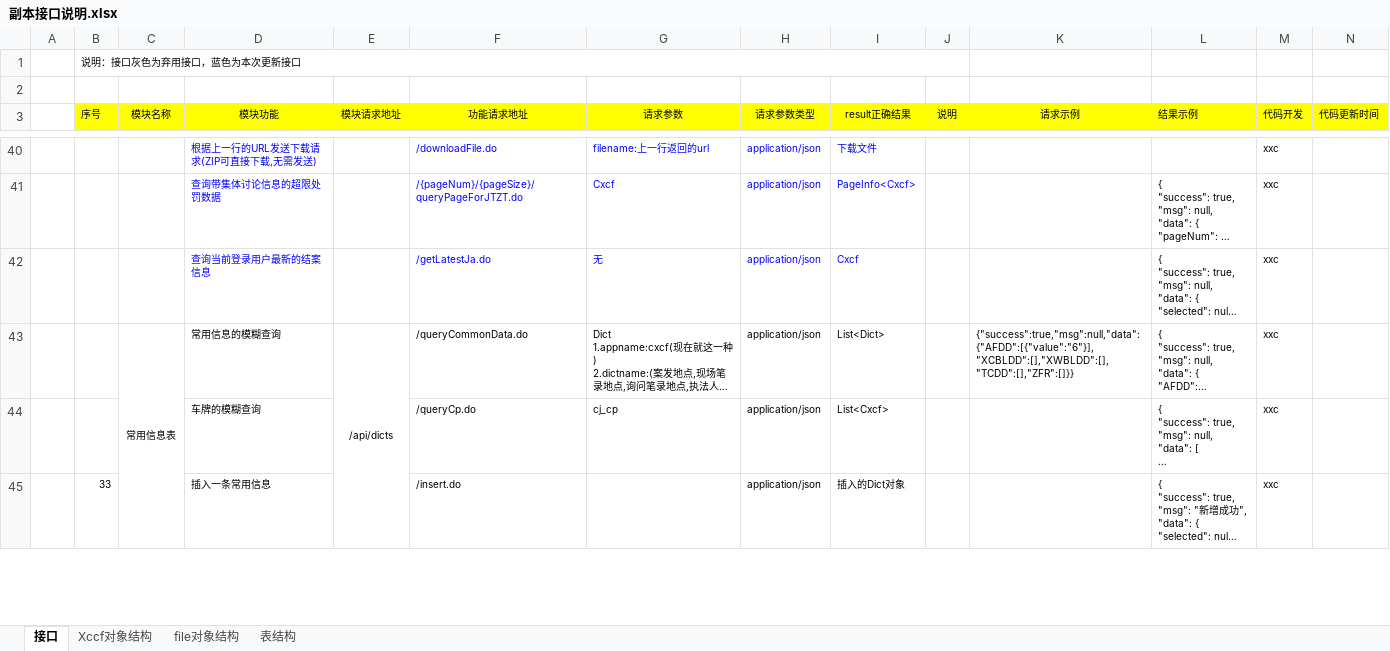
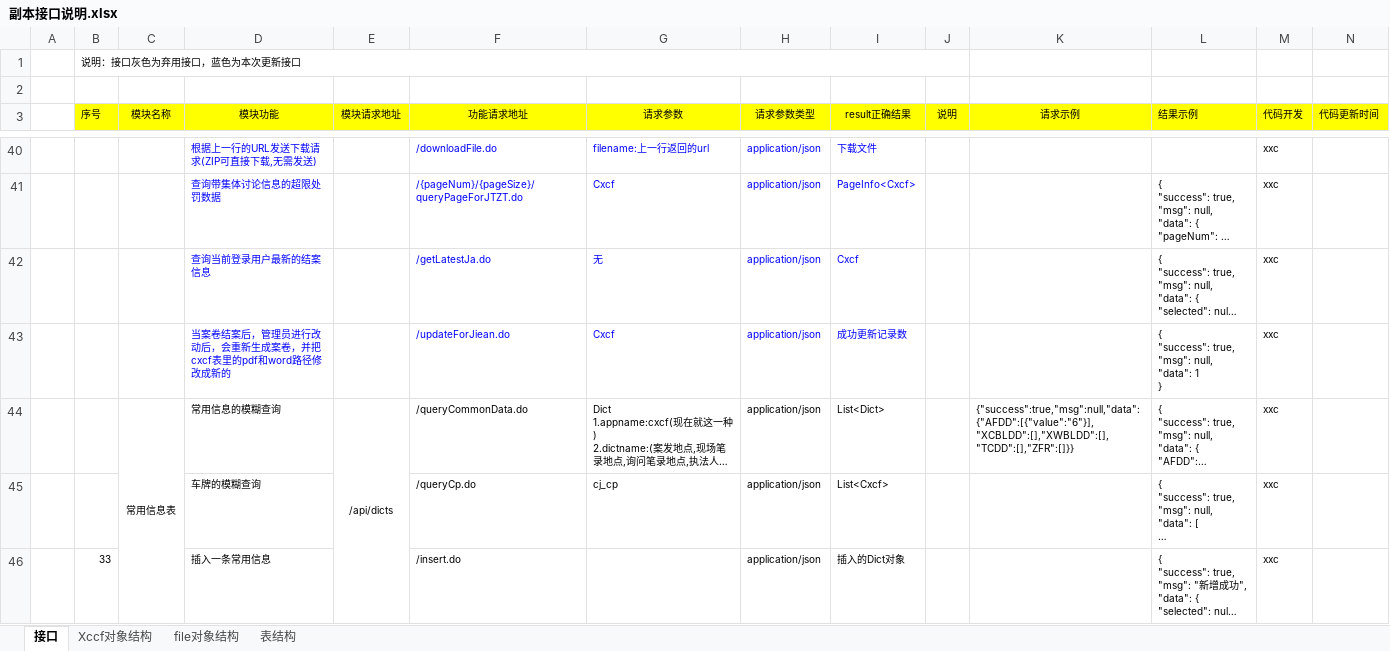
Before and after one commit to XincanBeta/platform-zhoushan, an Excel workbook: docs/对接文档/副本接口说明.xlsx, sheet 接口, drawn as a sheet; only a part is shown, gaps mark what is left out; long unchanged cells end in …; values as stored, in another font and other column widths than the file's, no borders; ↵ is a line break in a cell; the diff names each change by its address in the sheet, - before the commit and + after, or states it on an @@ line.

```diff
--- a/docs/对接文档/副本接口说明.xlsx (sheet 接口)
+++ b/docs/对接文档/副本接口说明.xlsx (sheet 接口)
+row 43:  |  |  | 当案卷结案后，管理员进行改动后，会重新生成案卷，并把cxcf表里的pdf和word路径修改成新的 |  | /updateForJiean.do | Cxcf | application/json | 成功更新记录数 |  |  | { ↵ "success": true, ↵ "msg": null, ↵ "data": 1 ↵ } | xxc
```
Also changed, not shown: 4 other files.
